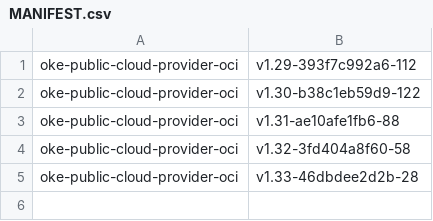
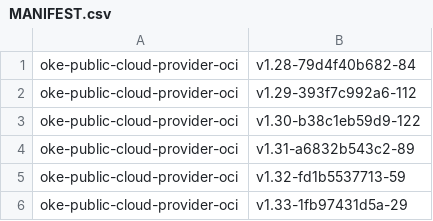
Before and after one commit to AkarshES/oci-cloud-controller-manager, a CSV file: MANIFEST.csv, drawn as a sheet.

```diff
--- a/MANIFEST.csv
+++ b/MANIFEST.csv
@@ -1,5 +1,6 @@
+oke-public-cloud-provider-oci                     , v1.28-79d4f40b682-84
 oke-public-cloud-provider-oci                     , v1.29-393f7c992a6-112
 oke-public-cloud-provider-oci                     , v1.30-b38c1eb59d9-122
-oke-public-cloud-provider-oci                     , v1.31-ae10afe1fb6-88
-oke-public-cloud-provider-oci                     , v1.32-3fd404a8f60-58
-oke-public-cloud-provider-oci                     , v1.33-46dbdee2d2b-28
+oke-public-cloud-provider-oci                     , v1.31-a6832b543c2-89
+oke-public-cloud-provider-oci                     , v1.32-fd1b5537713-59
+oke-public-cloud-provider-oci                     , v1.33-1fb97431d5a-29
```
Also changed, not shown: 2 other files.
